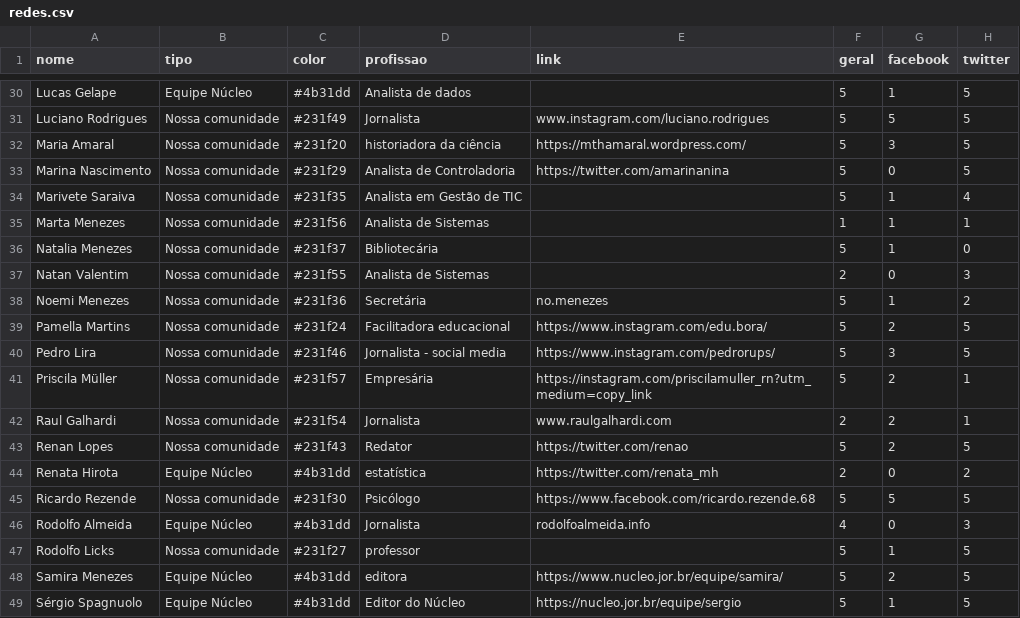
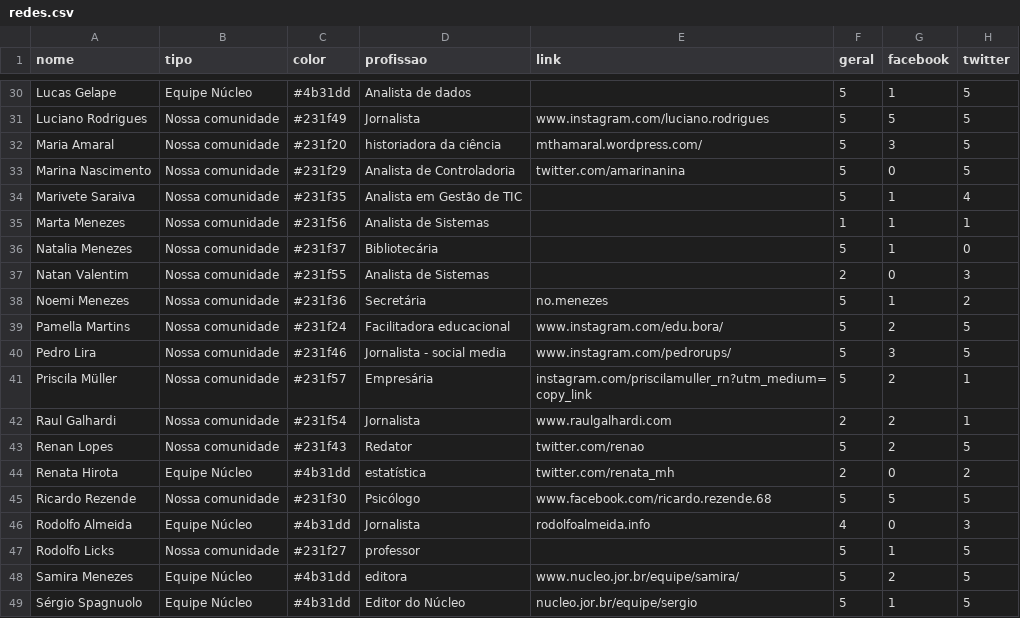
Before and after one commit to sergiospagnuolo/especial-nucleo-uso-redes, a CSV file: _data/redes.csv, drawn as a sheet; only a part is shown, gaps mark what is left out; the diff covers the shown part only; the diff names each change by its address in the sheet, - before the commit and + after, or states it on an @@ line.

Commit message:
fix link

```diff
--- a/_data/redes.csv
+++ b/_data/redes.csv
-E32 (link): https://mthamaral.wordpress.com/
+E32 (link): mthamaral.wordpress.com/
-E33 (link): https://twitter.com/amarinanina
+E33 (link): twitter.com/amarinanina
-E39 (link): https://www.instagram.com/edu.bora/
+E39 (link): www.instagram.com/edu.bora/
-E40 (link): https://www.instagram.com/pedrorups/
+E40 (link): www.instagram.com/pedrorups/
-E41 (link): https://instagram.com/priscilamuller_rn?utm_medium=copy_link
+E41 (link): instagram.com/priscilamuller_rn?utm_medium=copy_link
-E43 (link): https://twitter.com/renao
+E43 (link): twitter.com/renao
-E44 (link): https://twitter.com/renata_mh
+E44 (link): twitter.com/renata_mh
-E45 (link): https://www.facebook.com/ricardo.rezende.68
+E45 (link): www.facebook.com/ricardo.rezende.68
-E48 (link): https://www.nucleo.jor.br/equipe/samira/
+E48 (link): www.nucleo.jor.br/equipe/samira/
-E49 (link): https://nucleo.jor.br/equipe/sergio
+E49 (link): nucleo.jor.br/equipe/sergio
```
Also changed, not shown: 14 edited cells elsewhere in this file, 2 other files.
